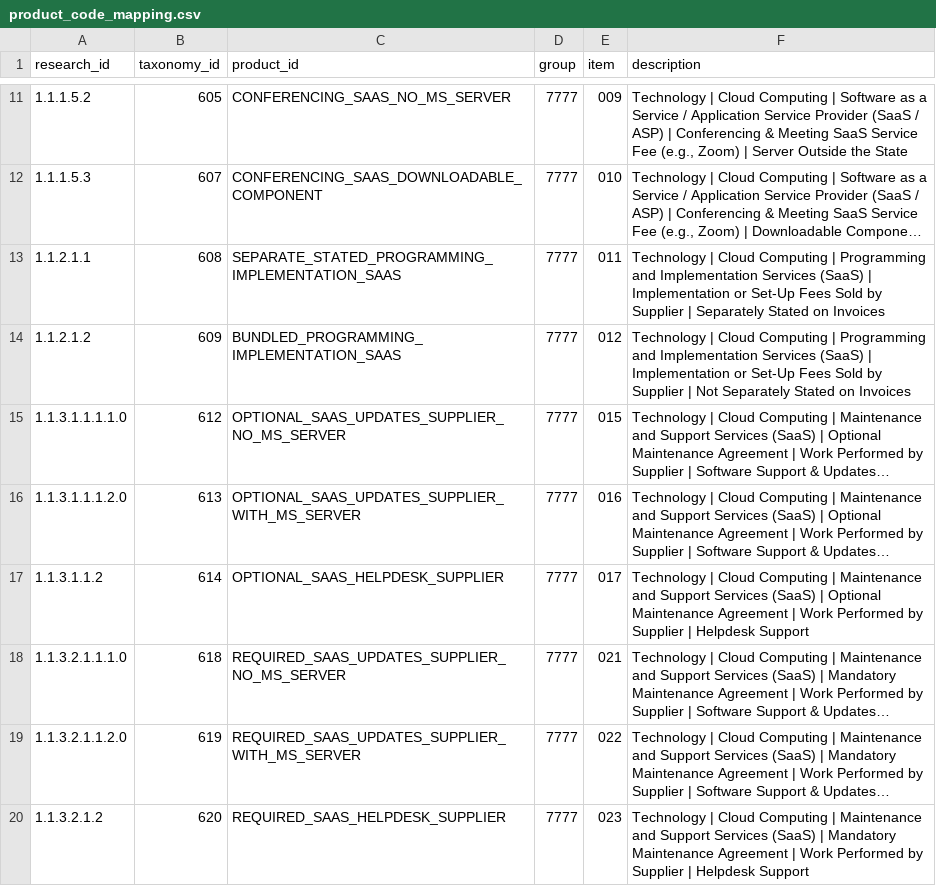
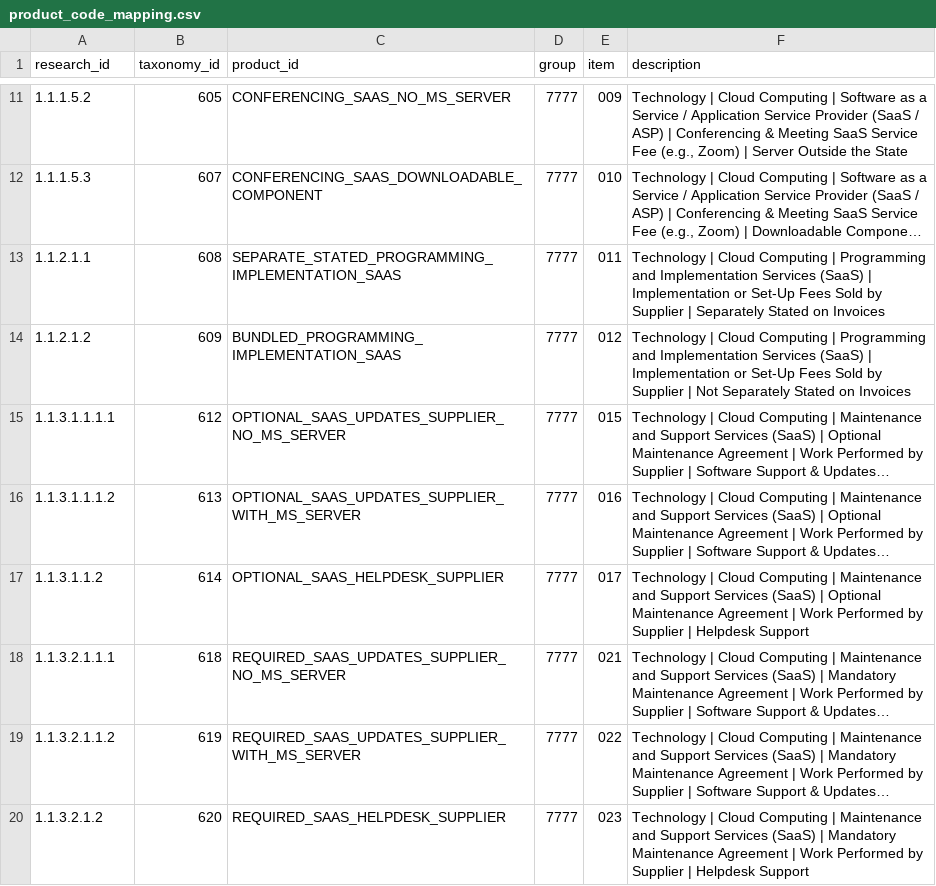
Before and after one commit to NumeralHQ/research-data-staging, a CSV file: mapping/product_code_mapping.csv, drawn as a sheet; only a part is shown, gaps mark what is left out; long unchanged cells end in …; the diff names each change by its address in the sheet, - before the commit and + after, or states it on an @@ line.

Commit message:
Updated approach to assigning item codes to research ids, utilizing new product_code_mapping csv file

```diff
--- a/mapping/product_code_mapping.csv
+++ b/mapping/product_code_mapping.csv
-A15 (research_id): 1.1.3.1.1.1.1.0
+A15 (research_id): 1.1.3.1.1.1.1
-A16 (research_id): 1.1.3.1.1.1.2.0
+A16 (research_id): 1.1.3.1.1.1.2
-A18 (research_id): 1.1.3.2.1.1.1.0
+A18 (research_id): 1.1.3.2.1.1.1
-A19 (research_id): 1.1.3.2.1.1.2.0
+A19 (research_id): 1.1.3.2.1.1.2
```
Also changed, not shown: 10 other files.
